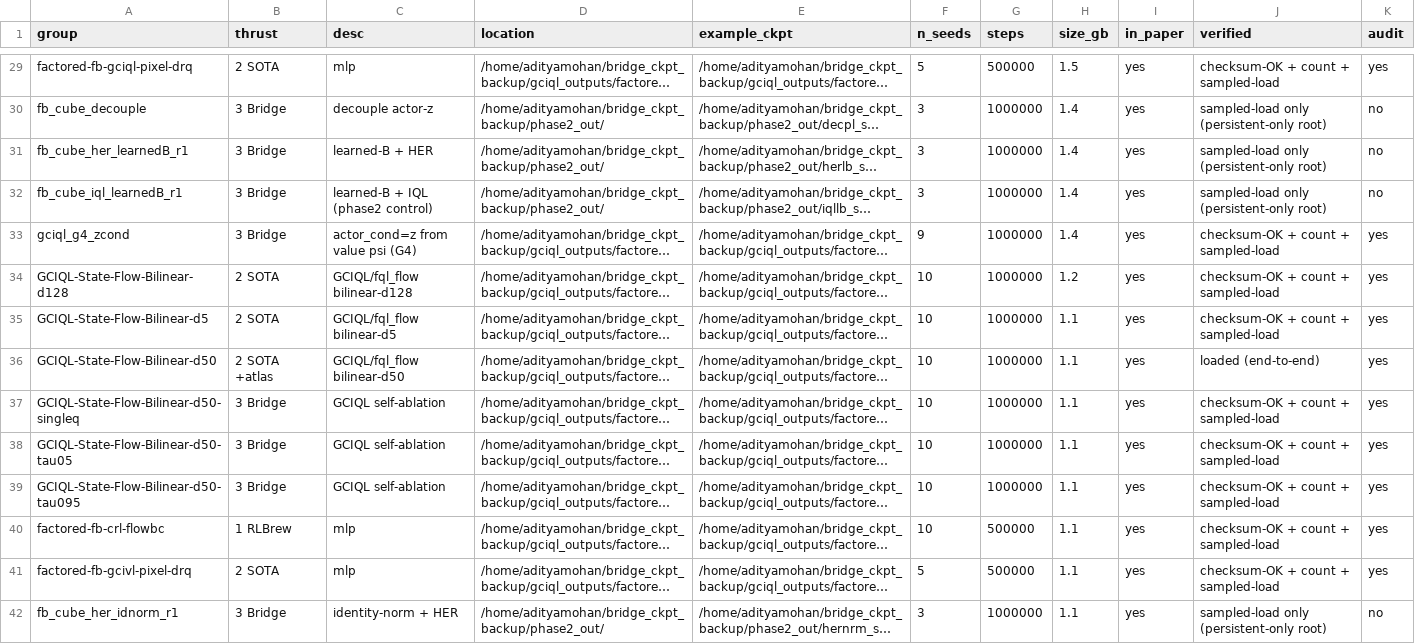
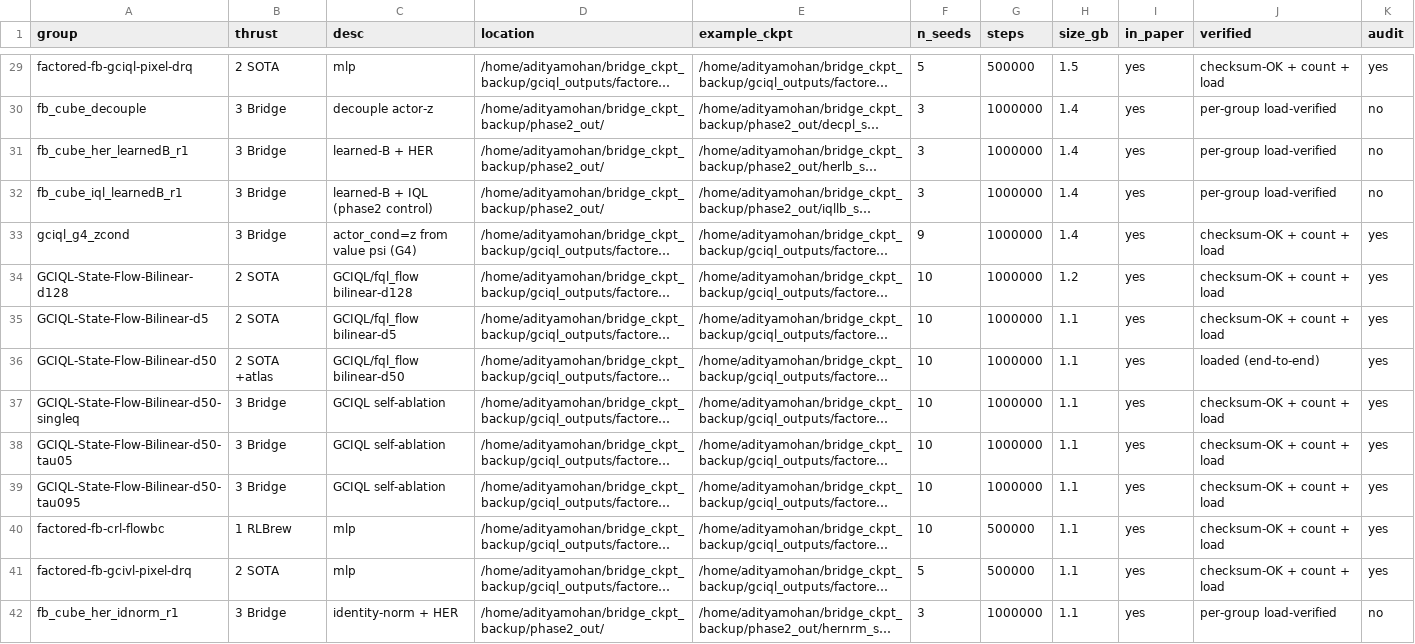
Before and after one commit to amsks/factored-fb-internal, a CSV file: analysis/atlas/EXPERIMENT_INVENTORY.csv, drawn as a sheet; only a part is shown, gaps mark what is left out; long unchanged cells end in …; the diff covers the shown part only; the diff names each change by its address in the sheet, - before the commit and + after, or states it on an @@ line.

Commit message:
audit(ckpt): per-group loadability sweep of the 42 persistent-only groups -> all 85 verified

```diff
--- a/analysis/atlas/EXPERIMENT_INVENTORY.csv
+++ b/analysis/atlas/EXPERIMENT_INVENTORY.csv
-J29 (verified): checksum-OK + count + sampled-load
+J29 (verified): checksum-OK + count + load
-J30:J32 (verified): sampled-load only (persistent-only root)
+J30:J32 (verified): per-group load-verified
-J33:J35 (verified): checksum-OK + count + sampled-load
+J33:J35 (verified): checksum-OK + count + load
-J37:J41 (verified): checksum-OK + count + sampled-load
+J37:J41 (verified): checksum-OK + count + load
-J42 (verified): sampled-load only (persistent-only root)
+J42 (verified): per-group load-verified
```
Also changed, not shown: 67 edited cells elsewhere in this file, 2 other files.
